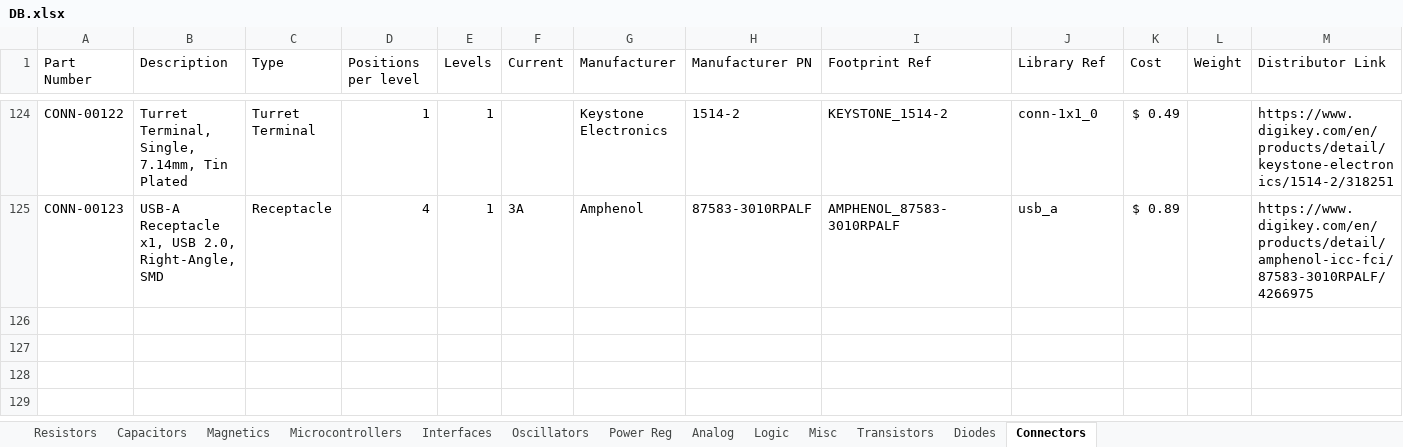
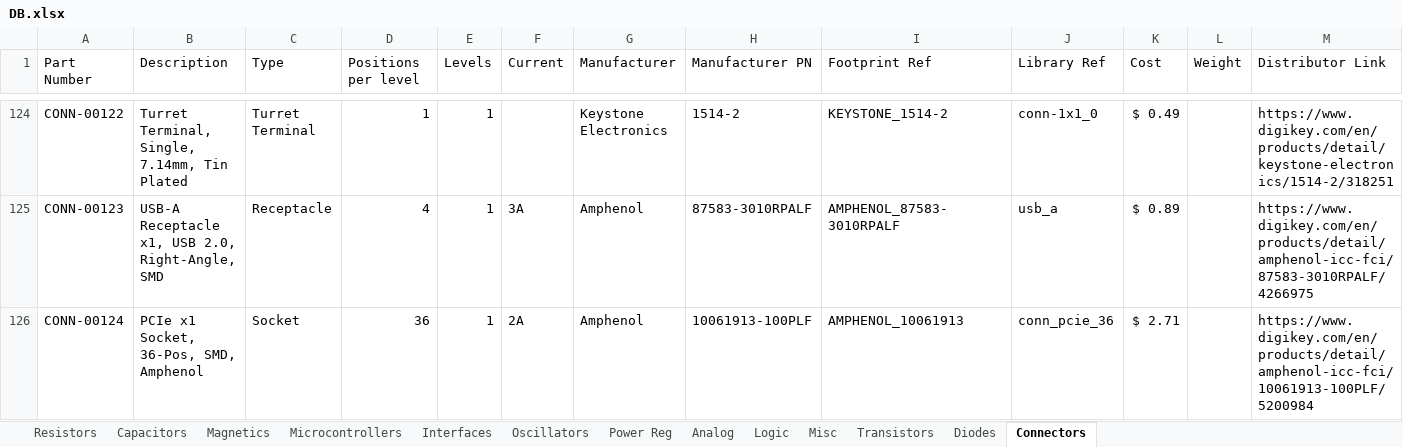
Before and after one commit to CWRUbotix/CWRUbotix_Altium_Library, an Excel workbook: DB.xlsx, sheet Connectors, drawn as a sheet; only a part is shown, gaps mark what is left out; values as stored, in another font and other column widths than the file's, no borders; the diff names each change by its address in the sheet, - before the commit and + after, or states it on an @@ line.

Commit message:
Add PCIe Socket for Cole, and TPS54361

```diff
--- a/DB.xlsx (sheet Connectors)
+++ b/DB.xlsx (sheet Connectors)
+row 126: CONN-00124 | PCIe x1 Socket, 36-Pos, SMD, Amphenol | Socket | 36 | 1 | 2A | Amphenol | 10061913-100PLF | AMPHENOL_10061913 | conn_pcie_36 | $ 2.71 |  | https://www.digikey.com/en/products/detail/amphenol-icc-fci/10061913-100PLF/5200984
```
Also changed, not shown: sheet Power Reg, 11 other files.
